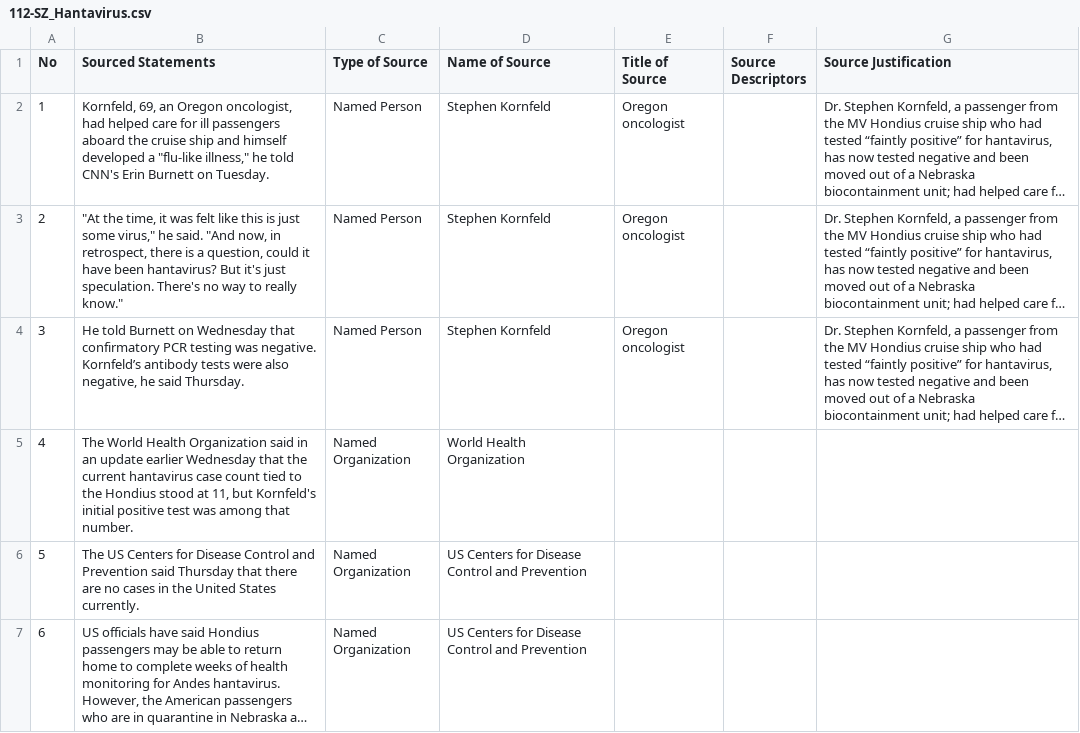
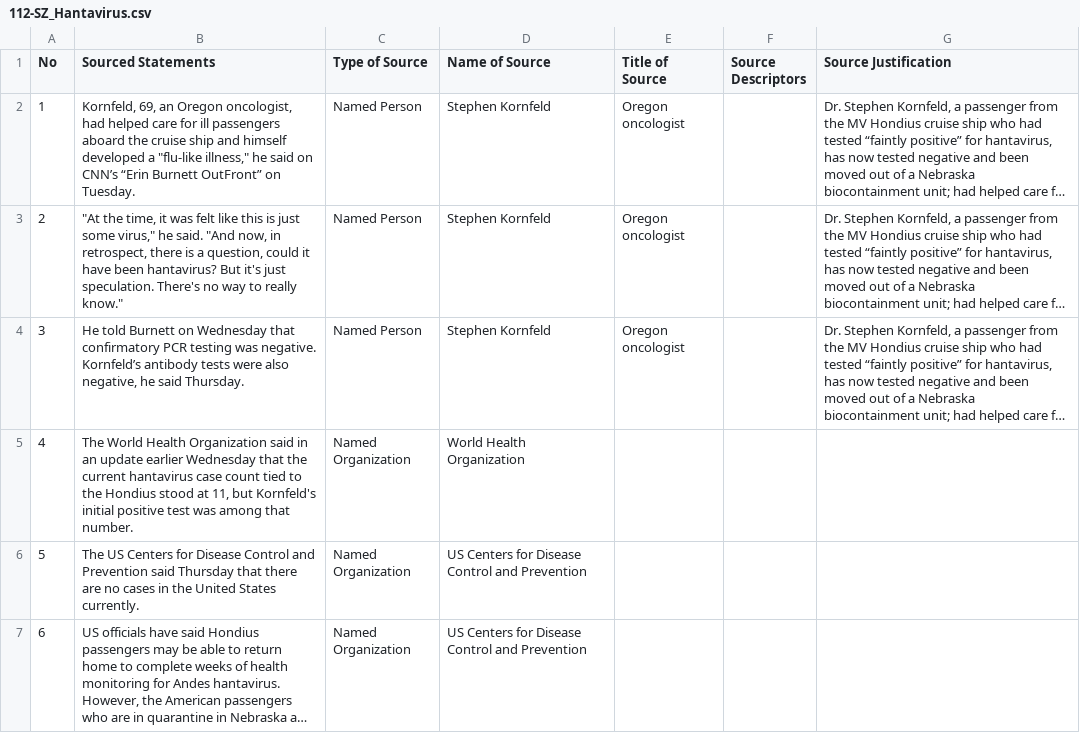
Before and after one commit to MarkkulaCenterJMEthics/llms-journ-sourcing, a CSV file: benchmarking/GT data/GT-II/112-SZ_Hantavirus.csv, drawn as a sheet; only a part is shown; long unchanged cells end in …; the diff names each change by its address in the sheet, - before the commit and + after, or states it on an @@ line.

```diff
--- a/benchmarking/GT data/GT-II/112-SZ_Hantavirus.csv
+++ b/benchmarking/GT data/GT-II/112-SZ_Hantavirus.csv
-B2 (Sourced Statements): …illness," he told CNN's Erin Burnett on Tuesday.
+B2 (Sourced Statements): …illness," he said on CNN’s “Erin Burnett OutFront” on Tuesday.
```
Also changed, not shown: benchmarking/GT data/GT-2026/22-Judge-rules-breona-taylor.csv, benchmarking/GT data/GT-II/101-Cyclone_Freddy.csv, 6 other files.
